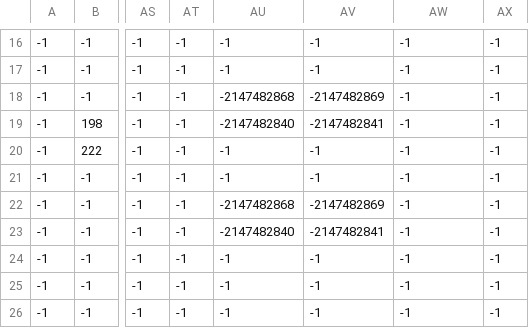
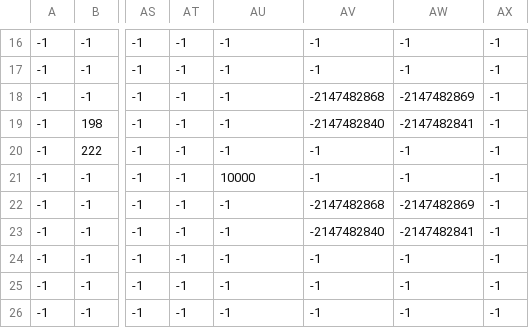
Before and after one commit to filipblaha/Pyland, a CSV file: map/zelda_Objects.csv, drawn as a sheet; only a part is shown, gaps mark what is left out; the diff names each change by its address in the sheet, - before the commit and + after, or states it on an @@ line.

```diff
--- a/map/zelda_Objects.csv
+++ b/map/zelda_Objects.csv
-AU18: -2147482868
+AU18: -1
-AV18: -2147482869
+AV18: -2147482868
-AW18: -1
+AW18: -2147482869
-AU19: -2147482840
+AU19: -1
-AV19: -2147482841
+AV19: -2147482840
-AW19: -1
+AW19: -2147482841
-AU21: -1
+AU21: 10000
-AU22: -2147482868
+AU22: -1
-AV22: -2147482869
+AV22: -2147482868
-AW22: -1
+AW22: -2147482869
-AU23: -2147482840
+AU23: -1
-AV23: -2147482841
+AV23: -2147482840
-AW23: -1
+AW23: -2147482841
```
Also changed, not shown: 5 other files.
